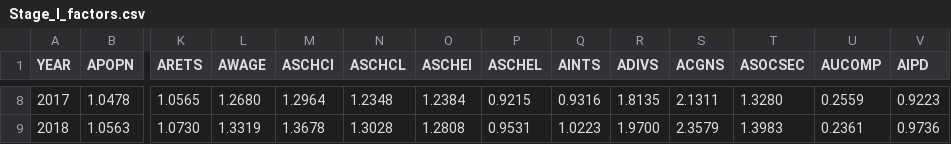
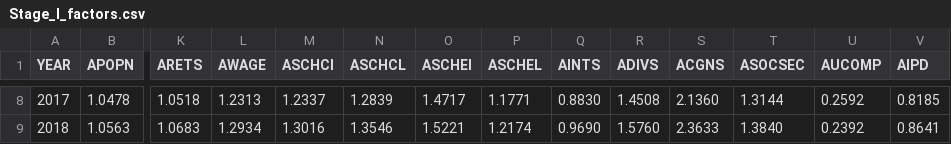
Before and after one commit to PSLmodels/taxdata, a CSV file: puf_stage1/Stage_I_factors.csv, drawn as a sheet; only a part is shown, gaps mark what is left out; the diff covers the shown part only; the diff names each change by its address in the sheet, - before the commit and + after, or states it on an @@ line.

```diff
--- a/puf_stage1/Stage_I_factors.csv
+++ b/puf_stage1/Stage_I_factors.csv
-K8 (ARETS): 1.0565
+K8 (ARETS): 1.0518
-L8 (AWAGE): 1.2680
+L8 (AWAGE): 1.2313
-M8 (ASCHCI): 1.2964
+M8 (ASCHCI): 1.2337
-N8 (ASCHCL): 1.2348
+N8 (ASCHCL): 1.2839
-O8 (ASCHEI): 1.2384
+O8 (ASCHEI): 1.4717
-P8 (ASCHEL): 0.9215
+P8 (ASCHEL): 1.1771
-Q8 (AINTS): 0.9316
+Q8 (AINTS): 0.8830
-R8 (ADIVS): 1.8135
+R8 (ADIVS): 1.4508
-S8 (ACGNS): 2.1311
+S8 (ACGNS): 2.1360
-T8 (ASOCSEC): 1.3280
+T8 (ASOCSEC): 1.3144
-U8 (AUCOMP): 0.2559
+U8 (AUCOMP): 0.2592
-V8 (AIPD): 0.9223
+V8 (AIPD): 0.8185
-K9 (ARETS): 1.0730
+K9 (ARETS): 1.0683
-L9 (AWAGE): 1.3319
+L9 (AWAGE): 1.2934
-M9 (ASCHCI): 1.3678
+M9 (ASCHCI): 1.3016
-N9 (ASCHCL): 1.3028
+N9 (ASCHCL): 1.3546
-O9 (ASCHEI): 1.2808
+O9 (ASCHEI): 1.5221
-P9 (ASCHEL): 0.9531
+P9 (ASCHEL): 1.2174
-Q9 (AINTS): 1.0223
+Q9 (AINTS): 0.9690
-R9 (ADIVS): 1.9700
+R9 (ADIVS): 1.5760
-S9 (ACGNS): 2.3579
+S9 (ACGNS): 2.3633
-T9 (ASOCSEC): 1.3983
+T9 (ASOCSEC): 1.3840
-U9 (AUCOMP): 0.2361
+U9 (AUCOMP): 0.2392
-V9 (AIPD): 0.9736
+V9 (AIPD): 0.8641
```
Also changed, not shown: 168 edited cells elsewhere in this file, cps_stage1/SOI_estimates.csv, cps_stage1/stage_2_targets.csv, 6 other files.
